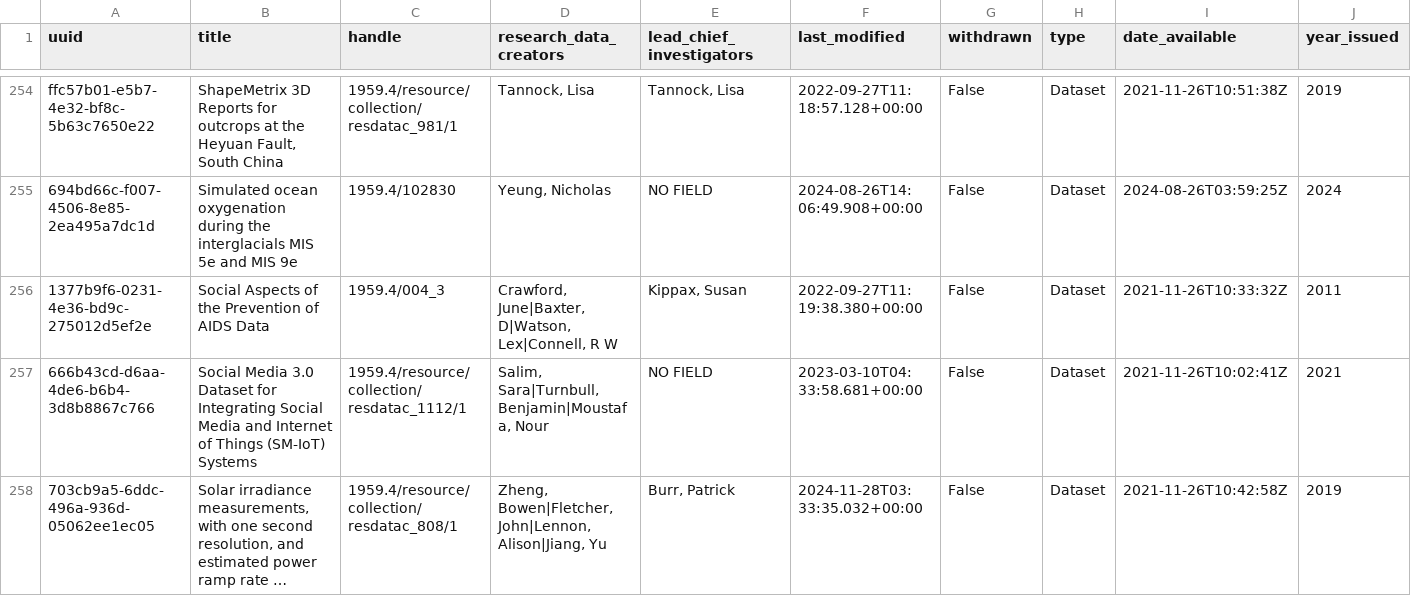
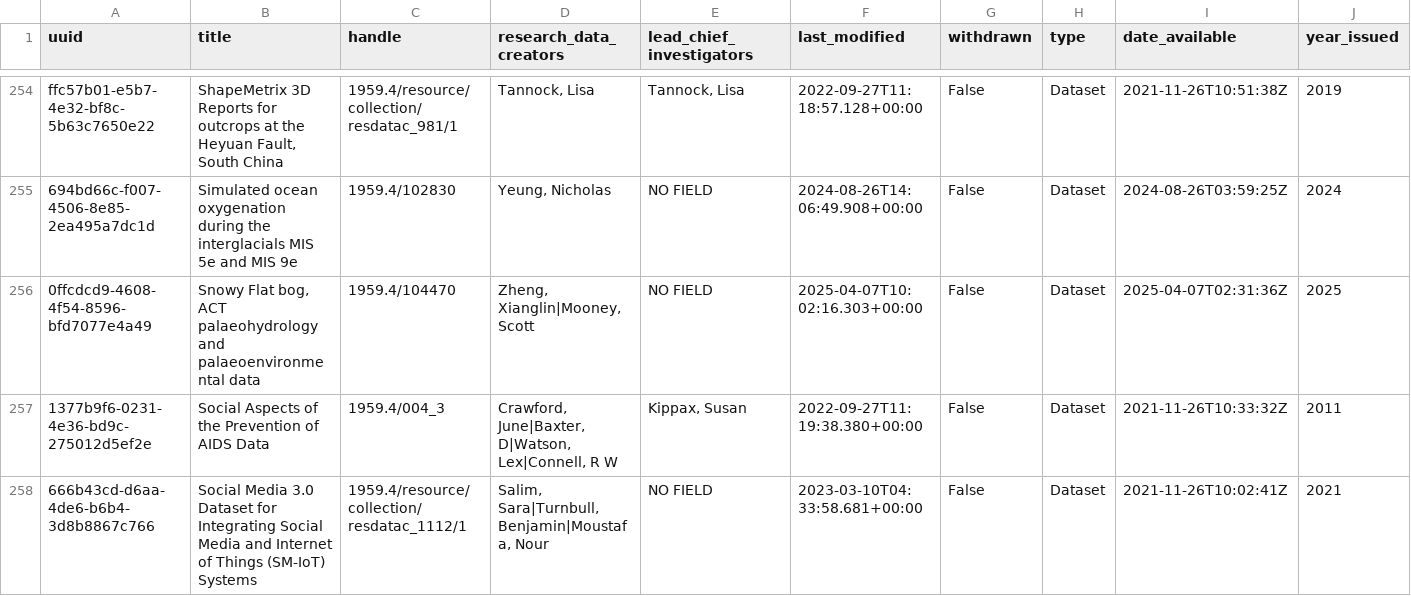
Before and after one commit to gerrydevine/dataset_stats_csvs, a CSV file: outputs/unsworks_datasets.csv, drawn as a sheet; only a part is shown, gaps mark what is left out; the shorter side is filled out with more unchanged rows; long unchanged cells end in …; rows hold the shown columns only; the diff names each change by its address in the sheet, - before the commit and + after, or states it on an @@ line.

Commit message:
committing files

```diff
--- a/outputs/unsworks_datasets.csv
+++ b/outputs/unsworks_datasets.csv
+row 256: 0ffcdcd9-4608-4f54-8596-bfd7077e4a49 | Snowy Flat bog, ACT palaeohydrology and palaeoenvironmental data | 1959.4/104470 | Zheng, Xianglin|Mooney, Scott | NO FIELD | 2025-04-07T10:02:16.303+00:00 | False | Dataset | 2025-04-07T02:31:36Z | 2025
```
